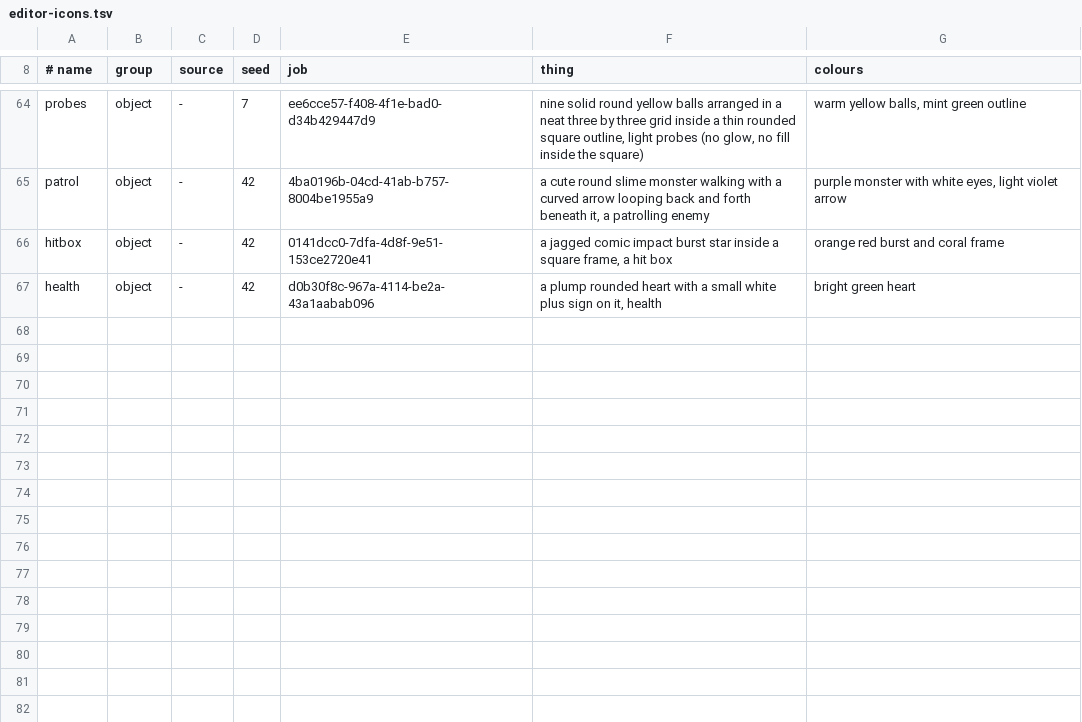
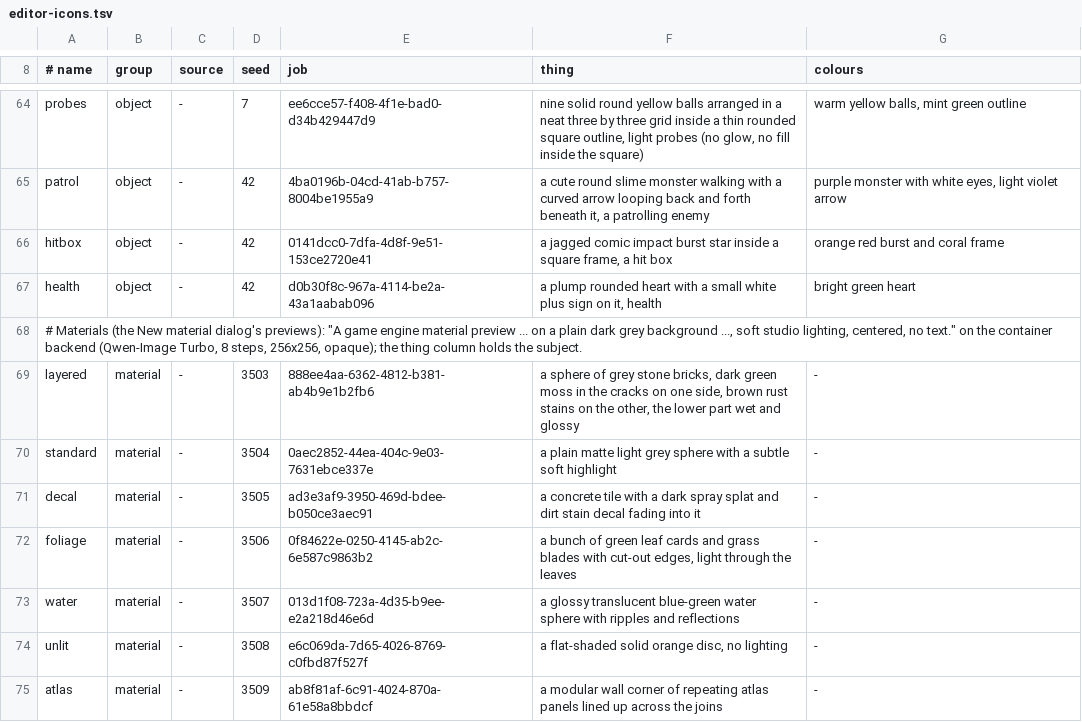
Before and after one commit to Squall009/thirdlight, a TSV file: tools/icons/editor-icons.tsv, drawn as a sheet; only a part is shown, gaps mark what is left out; the diff names each change by its address in the sheet, - before the commit and + after, or states it on an @@ line.

```diff
--- a/tools/icons/editor-icons.tsv
+++ b/tools/icons/editor-icons.tsv
+row 68: # Materials (the New material dialog's previews): "A game engine material preview ... on a plain dark grey background ..., soft studio lighting, centered, no text." on the container backend (Qwen-Image Turbo, 8 steps, 256x256, opaque); the thing column holds the subject.
+row 69: layered | material | - | 3503 | 888ee4aa-6362-4812-b381-ab4b9e1b2fb6 | a sphere of grey stone bricks, dark green moss in the cracks on one side, brown rust stains on the other, the lower part wet and glossy | -
+row 70: standard | material | - | 3504 | 0aec2852-44ea-404c-9e03-7631ebce337e | a plain matte light grey sphere with a subtle soft highlight | -
+row 71: decal | material | - | 3505 | ad3e3af9-3950-469d-bdee-b050ce3aec91 | a concrete tile with a dark spray splat and dirt stain decal fading into it | -
+row 72: foliage | material | - | 3506 | 0f84622e-0250-4145-ab2c-6e587c9863b2 | a bunch of green leaf cards and grass blades with cut-out edges, light through the leaves | -
+row 73: water | material | - | 3507 | 013d1f08-723a-4d35-b9ee-e2a218d46e6d | a glossy translucent blue-green water sphere with ripples and reflections | -
+row 74: unlit | material | - | 3508 | e6c069da-7d65-4026-8769-c0fbd87f527f | a flat-shaded solid orange disc, no lighting | -
+row 75: atlas | material | - | 3509 | ab8f81af-6c91-4024-870a-61e58a8bbdcf | a modular wall corner of repeating atlas panels lined up across the joins | -
```
Also changed, not shown: 33 other files.
